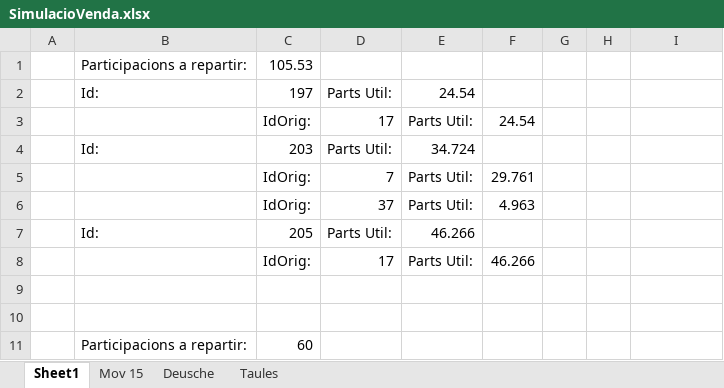
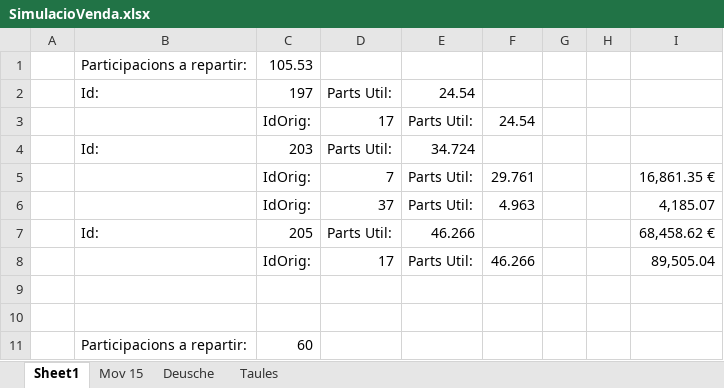
Before and after one commit to naoj61/InversionsV2.1, an Excel workbook: Docs/SimulacioVenda.xlsx, sheet Sheet1, drawn as a sheet; only a part is shown; values as stored, in another font and other column widths than the file's, no borders; the diff names each change by its address in the sheet, - before the commit and + after, or states it on an @@ line.

```diff
--- a/Docs/SimulacioVenda.xlsx (sheet Sheet1)
+++ b/Docs/SimulacioVenda.xlsx (sheet Sheet1)
-I5: (empty)
+I5: 16,861.35 €
-I6: (empty)
+I6: 4,185.07
-I7: (empty)
+I7: 68,458.62 €
-I8: (empty)
+I8: 89,505.04
```
Also changed, not shown: 4 other files.
